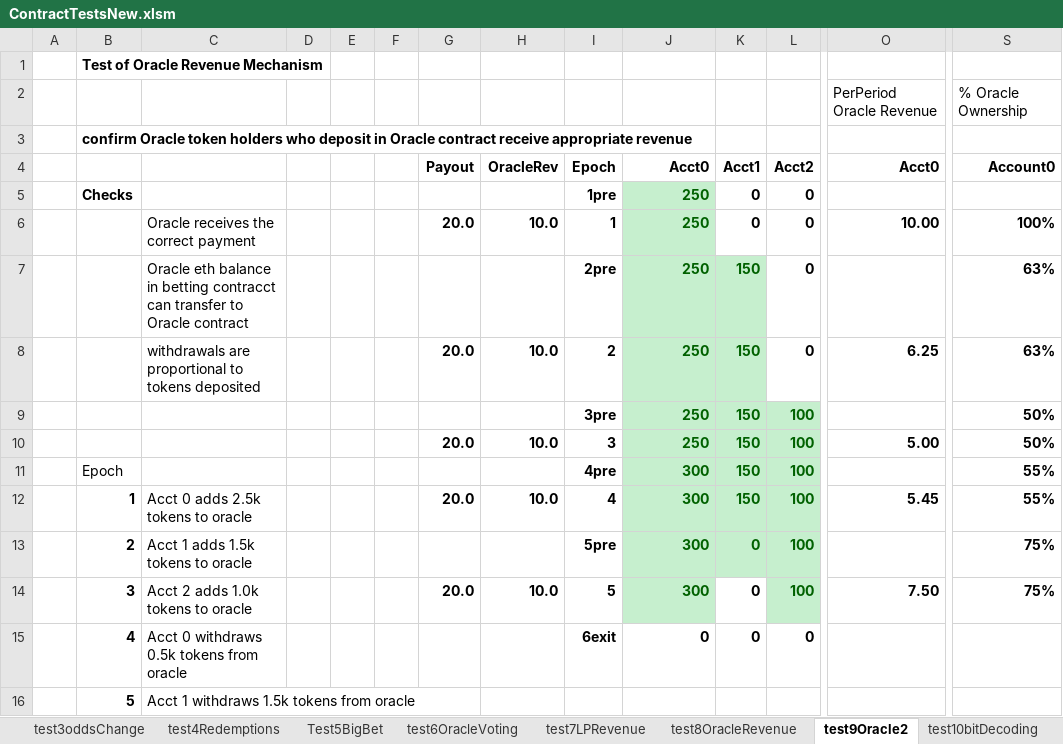
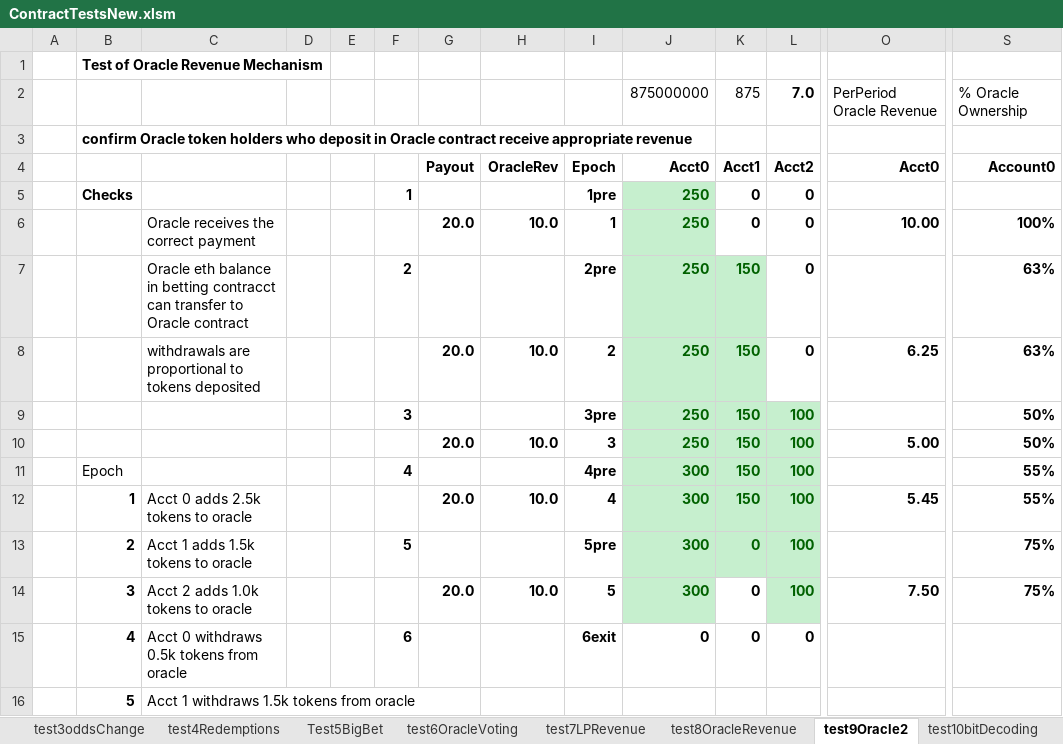
Before and after one commit to efalken/SportEth, an Excel workbook: docs/ContractTestsNew.xlsm, sheet test9Oracle2, drawn as a sheet; only a part is shown, gaps mark what is left out; values as stored, in another font and other column widths than the file's, no borders; removed rows and columns are numbered as before the commit, all else as after; rows hold the shown columns only; the diff covers the shown part only; the diff names each change by its address in the sheet, - before the commit and + after, or states it on an @@ line.

```diff
--- a/docs/ContractTestsNew.xlsm (sheet test9Oracle2)
+++ b/docs/ContractTestsNew.xlsm (sheet test9Oracle2)
-row 2:  |  |  |  |  |  |  |  |  |  |  |  | PerPeriod Oracle Revenue | % Oracle Ownership
+row 2:  |  |  |  |  |  |  |  |  | 875000000 | 875 | 7.0 | PerPeriod Oracle Revenue | % Oracle Ownership
-F5: (empty)
+F5: 1
-F7: (empty)
+F7: 2
-F9: (empty)
+F9: 3
-F11: (empty)
+F11: 4
-F13: (empty)
+F13: 5
-F15: (empty)
+F15: 6
```
Also changed, not shown: 17 edited cells and cell formats elsewhere in this sheet, sheet test8OracleRevenue, docs/CreateSportEthInputs.xlsx, 26 other files.
